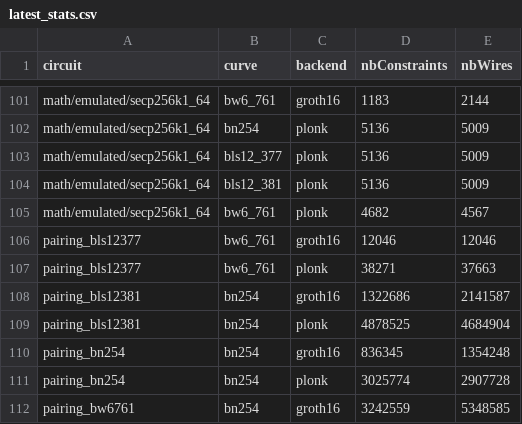
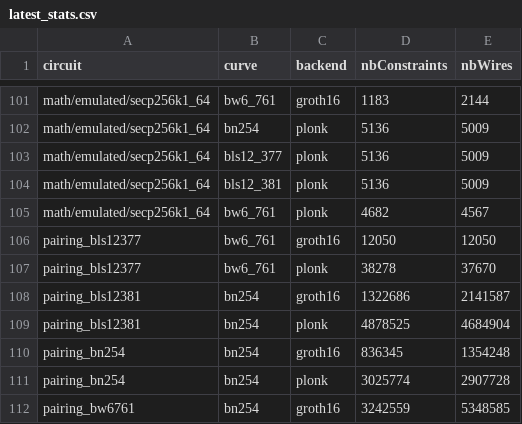
Before and after one commit to Reality2byte/gnark, a CSV file: internal/stats/latest_stats.csv, drawn as a sheet; only a part is shown, gaps mark what is left out.

```diff
--- a/internal/stats/latest_stats.csv
+++ b/internal/stats/latest_stats.csv
@@ -105,4 +105,4 @@ math/emulated/secp256k1_64,bls12_381,plonk,5136,5009
 math/emulated/secp256k1_64,bw6_761,plonk,4682,4567
-pairing_bls12377,bw6_761,groth16,12046,12046
-pairing_bls12377,bw6_761,plonk,38271,37663
+pairing_bls12377,bw6_761,groth16,12050,12050
+pairing_bls12377,bw6_761,plonk,38278,37670
 pairing_bls12381,bn254,groth16,1322686,2141587
```
Also changed, not shown: 2 other files.
